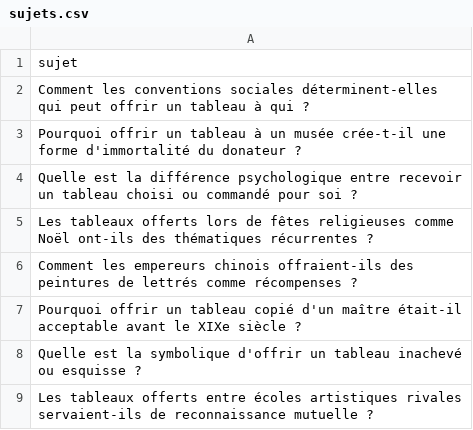
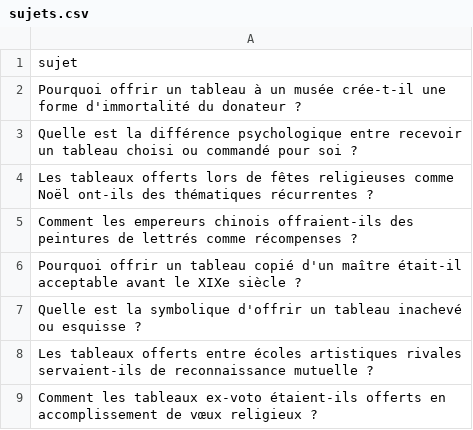
Before and after one commit to Metalosmose21/Cadeau-2-, a CSV file: sujets.csv, drawn as a sheet; only a part is shown; the shorter side is filled out with more unchanged rows.

```diff
--- a/sujets.csv
+++ b/sujets.csv
@@ -1,3 +1,2 @@
 sujet
-Comment les conventions sociales déterminent-elles qui peut offrir un tableau à qui ?
 Pourquoi offrir un tableau à un musée crée-t-il une forme d'immortalité du donateur ?
```
Also changed, not shown: sujets_traites.csv.
